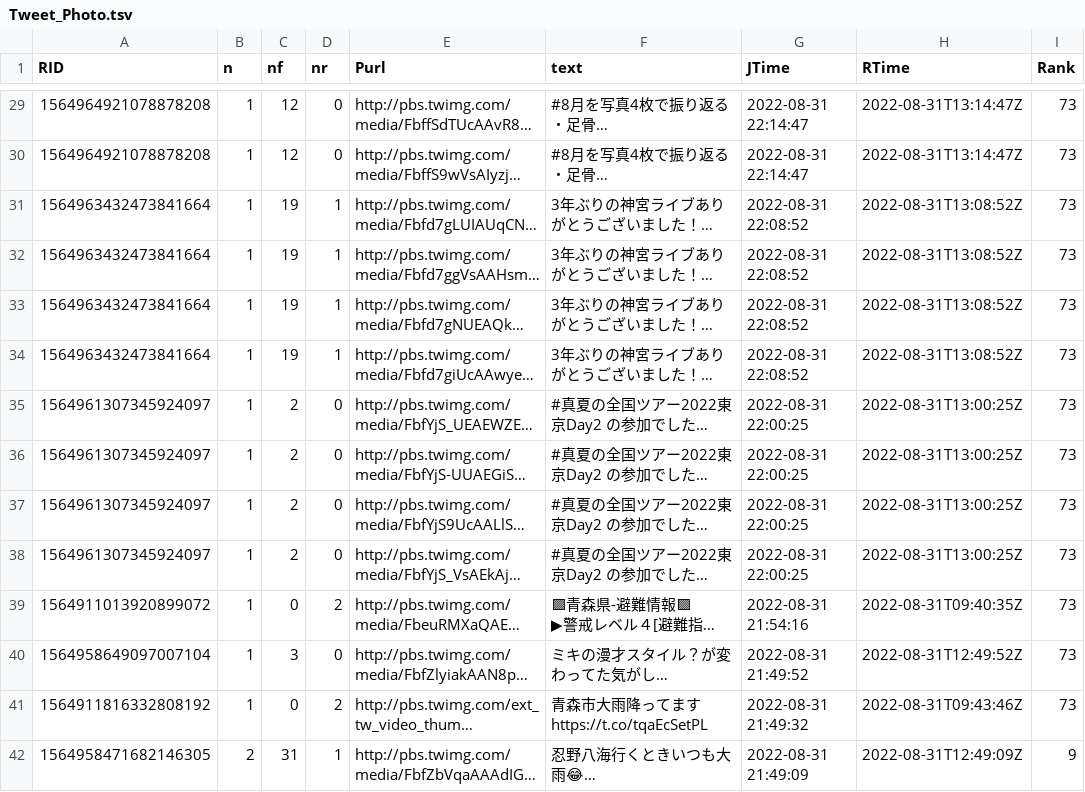
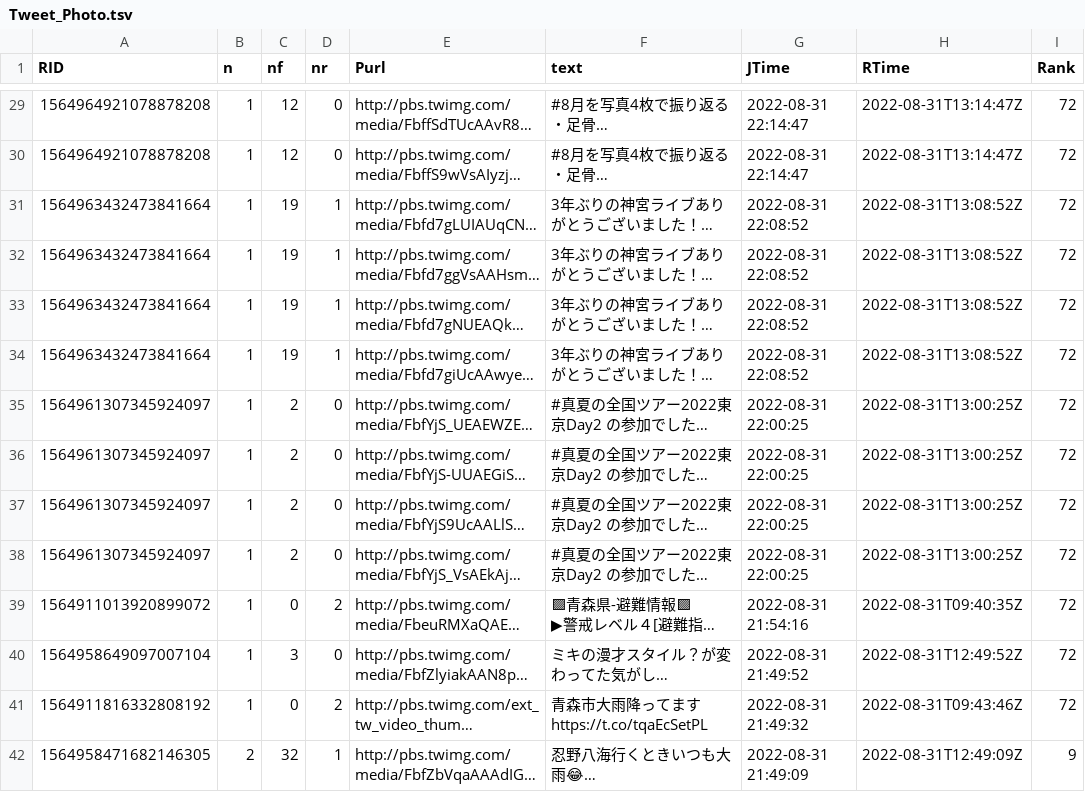
Before and after one commit to syamada93/RTweet_2022_HR, a TSV file: Tweet_Photo.tsv, drawn as a sheet; only a part is shown, gaps mark what is left out; long unchanged cells end in …; the diff covers the shown part only; the diff names each change by its address in the sheet, - before the commit and + after, or states it on an @@ line.

```diff
--- a/Tweet_Photo.tsv
+++ b/Tweet_Photo.tsv
-I29:I41 (Rank): 73
+I29:I41 (Rank): 72
-C42 (nf): 31
+C42 (nf): 32
```
Also changed, not shown: 1 removed row and 60 edited cells elsewhere in this file, Tweet_word_RmeCab.tsv.
